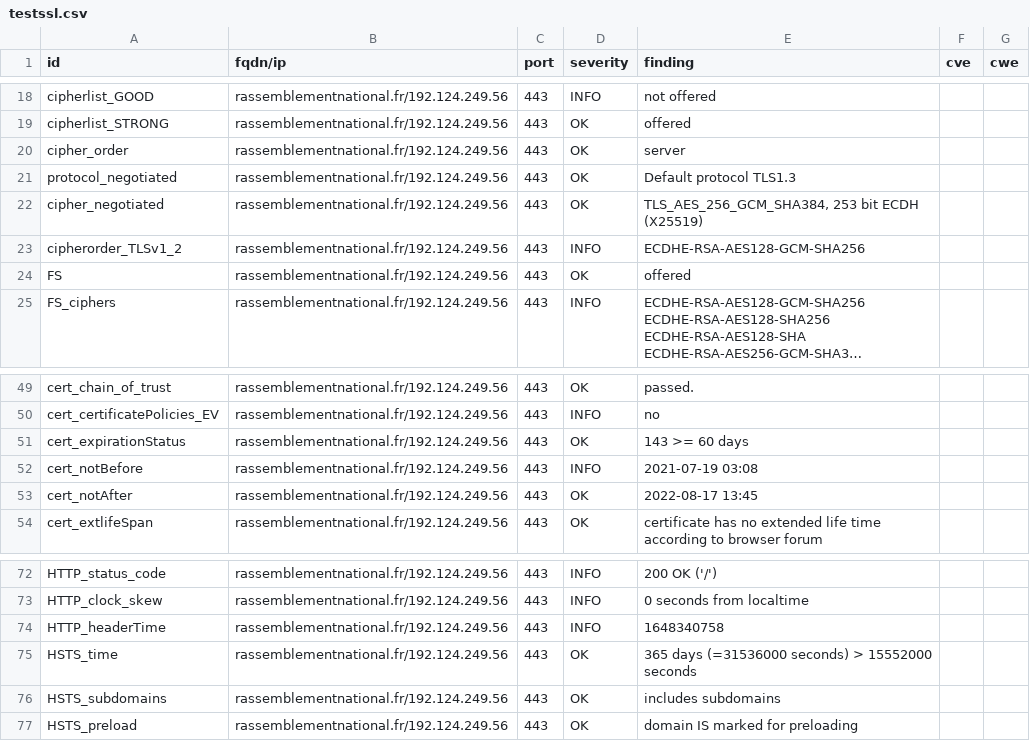
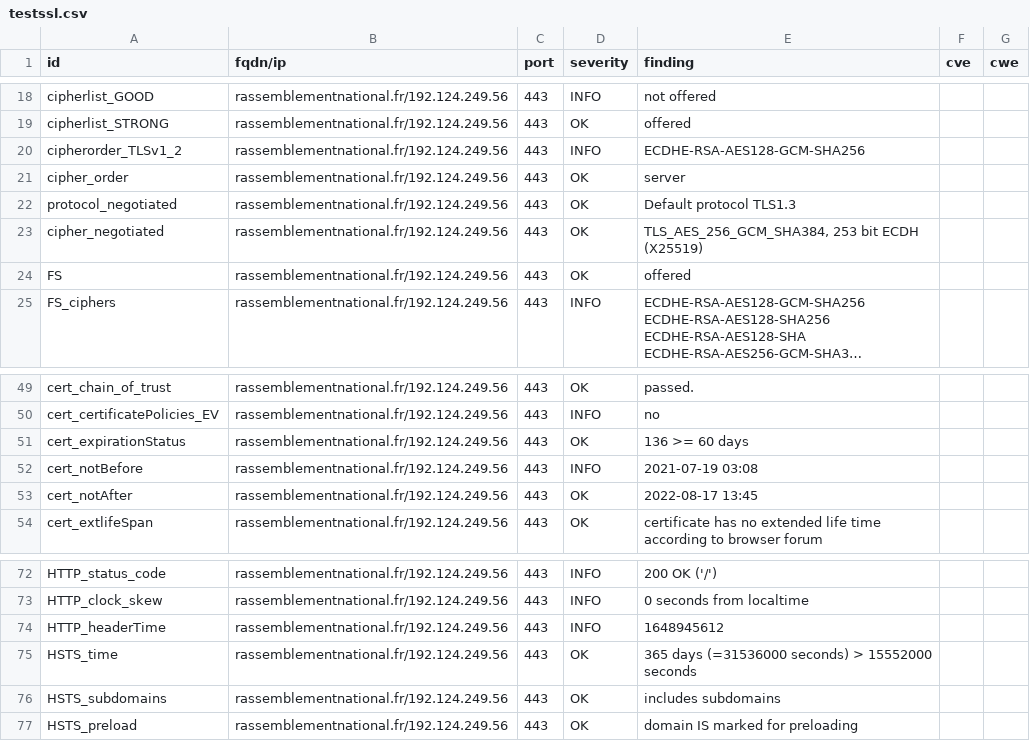
Before and after one commit to revolunet/candidats-2022, a CSV file: results/aHR0cHM6Ly9yYXNzZW1ibGVtZW50bmF0aW9uYWwuZnI=/testssl.csv, drawn as a sheet; only a part is shown, gaps mark what is left out; long unchanged cells end in ….

```diff
--- a/results/aHR0cHM6Ly9yYXNzZW1ibGVtZW50bmF0aW9uYWwuZnI=/testssl.csv
+++ b/results/aHR0cHM6Ly9yYXNzZW1ibGVtZW50bmF0aW9uYWwuZnI=/testssl.csv
@@ -19,2 +19,3 @@
 "cipherlist_STRONG","rassemblementnational.fr/192.124.249.56","443","OK","offered","",""
+"cipherorder_TLSv1_2","rassemblementnational.fr/192.124.249.56","443","INFO","ECDHE-RSA-AES128-GCM-SHA256","",""
 "cipher_order","rassemblementnational.fr/192.124.249.56","443","OK","server","",""
@@ -22,3 +23,2 @@
 "cipher_negotiated","rassemblementnational.fr/192.124.249.56","443","OK","TLS_AES_256_GCM_SHA384, 253 bit ECDH (X25519)","",""
-"cipherorder_TLSv1_2","rassemblementnational.fr/192.124.249.56","443","INFO","ECDHE-RSA-AES128-GCM-SHA256","",""
 "FS","rassemblementnational.fr/192.124.249.56","443","OK","offered","",""
@@ -50,3 +50,3 @@
 "cert_certificatePolicies_EV","rassemblementnational.fr/192.124.249.56","443","INFO","no","",""
-"cert_expirationStatus","rassemblementnational.fr/192.124.249.56","443","OK","143 >= 60 days","",""
+"cert_expirationStatus","rassemblementnational.fr/192.124.249.56","443","OK","136 >= 60 days","",""
 "cert_notBefore","rassemblementnational.fr/192.124.249.56","443","INFO","2021-07-19 03:08","",""
@@ -73,3 +73,3 @@
 "HTTP_clock_skew","rassemblementnational.fr/192.124.249.56","443","INFO","0 seconds from localtime","",""
-"HTTP_headerTime","rassemblementnational.fr/192.124.249.56","443","INFO","1648340758","",""
+"HTTP_headerTime","rassemblementnational.fr/192.124.249.56","443","INFO","1648945612","",""
 "HSTS_time","rassemblementnational.fr/192.124.249.56","443","OK","365 days (=31536000 seconds) > 15552000 seconds","",""
```
Also changed, not shown: 8 other files.
